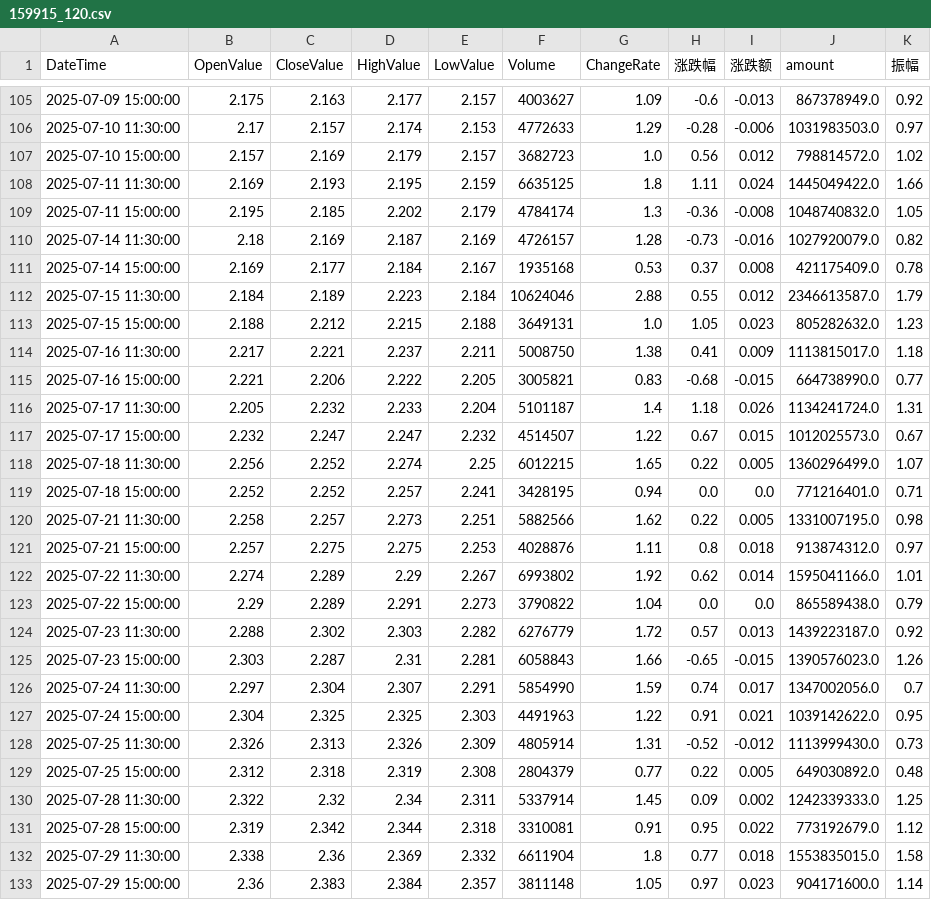
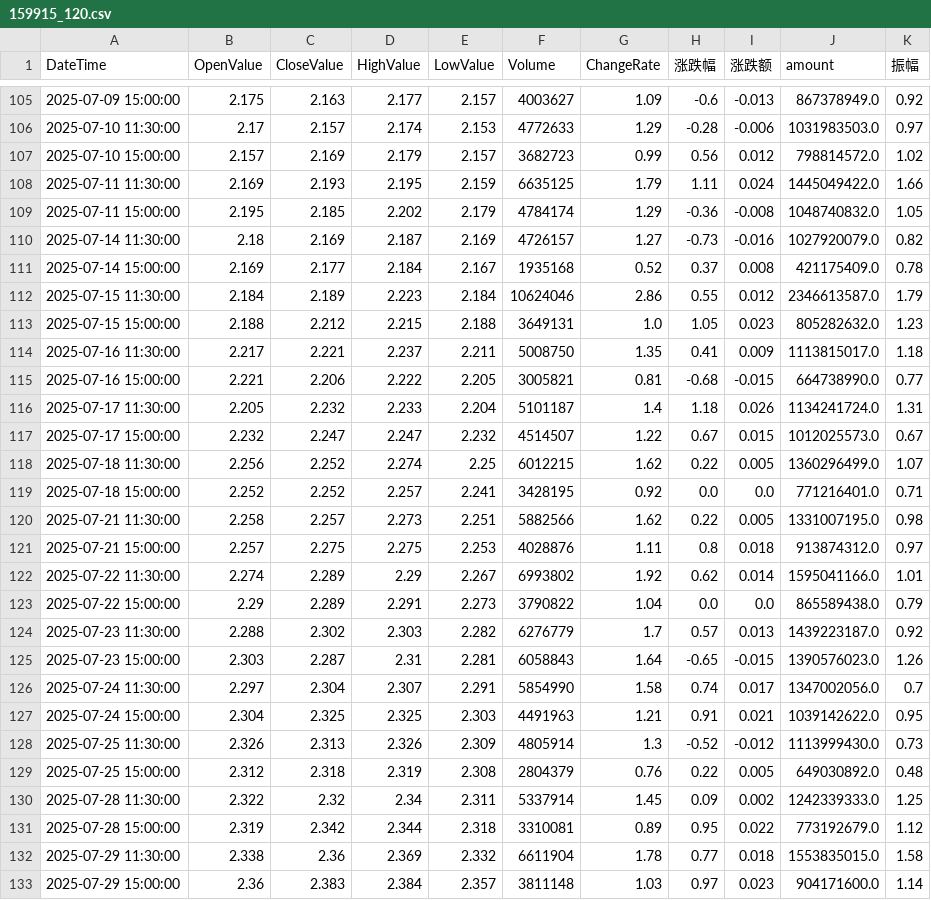
Before and after one commit to JackweiStud/guPiaoJiaoYi, a CSV file: stock_data/159915/159915_120.csv, drawn as a sheet; only a part is shown, gaps mark what is left out; the diff covers the shown part only.

```diff
--- a/stock_data/159915/159915_120.csv
+++ b/stock_data/159915/159915_120.csv
@@ -106,15 +106,15 @@ DateTime,OpenValue,CloseValue,HighValue,LowValue,Volume,ChangeRate,涨跌幅,涨
 2025-07-10 11:30:00,2.17,2.157,2.174,2.153,4772633,1.29,-0.28,-0.006,1031983503.0,0.97
-2025-07-10 15:00:00,2.157,2.169,2.179,2.157,3682723,1.0,0.56,0.012,798814572.0,1.02
-2025-07-11 11:30:00,2.169,2.193,2.195,2.159,6635125,1.8,1.11,0.024,1445049422.0,1.66
-2025-07-11 15:00:00,2.195,2.185,2.202,2.179,4784174,1.3,-0.36,-0.008,1048740832.0,1.05
-2025-07-14 11:30:00,2.18,2.169,2.187,2.169,4726157,1.28,-0.73,-0.016,1027920079.0,0.82
-2025-07-14 15:00:00,2.169,2.177,2.184,2.167,1935168,0.53,0.37,0.008,421175409.0,0.78
-2025-07-15 11:30:00,2.184,2.189,2.223,2.184,10624046,2.88,0.55,0.012,2346613587.0,1.79
+2025-07-10 15:00:00,2.157,2.169,2.179,2.157,3682723,0.99,0.56,0.012,798814572.0,1.02
+2025-07-11 11:30:00,2.169,2.193,2.195,2.159,6635125,1.79,1.11,0.024,1445049422.0,1.66
+2025-07-11 15:00:00,2.195,2.185,2.202,2.179,4784174,1.29,-0.36,-0.008,1048740832.0,1.05
+2025-07-14 11:30:00,2.18,2.169,2.187,2.169,4726157,1.27,-0.73,-0.016,1027920079.0,0.82
+2025-07-14 15:00:00,2.169,2.177,2.184,2.167,1935168,0.52,0.37,0.008,421175409.0,0.78
+2025-07-15 11:30:00,2.184,2.189,2.223,2.184,10624046,2.86,0.55,0.012,2346613587.0,1.79
 2025-07-15 15:00:00,2.188,2.212,2.215,2.188,3649131,1.0,1.05,0.023,805282632.0,1.23
-2025-07-16 11:30:00,2.217,2.221,2.237,2.211,5008750,1.38,0.41,0.009,1113815017.0,1.18
-2025-07-16 15:00:00,2.221,2.206,2.222,2.205,3005821,0.83,-0.68,-0.015,664738990.0,0.77
+2025-07-16 11:30:00,2.217,2.221,2.237,2.211,5008750,1.35,0.41,0.009,1113815017.0,1.18
+2025-07-16 15:00:00,2.221,2.206,2.222,2.205,3005821,0.81,-0.68,-0.015,664738990.0,0.77
 2025-07-17 11:30:00,2.205,2.232,2.233,2.204,5101187,1.4,1.18,0.026,1134241724.0,1.31
 2025-07-17 15:00:00,2.232,2.247,2.247,2.232,4514507,1.22,0.67,0.015,1012025573.0,0.67
-2025-07-18 11:30:00,2.256,2.252,2.274,2.25,6012215,1.65,0.22,0.005,1360296499.0,1.07
-2025-07-18 15:00:00,2.252,2.252,2.257,2.241,3428195,0.94,0.0,0.0,771216401.0,0.71
+2025-07-18 11:30:00,2.256,2.252,2.274,2.25,6012215,1.62,0.22,0.005,1360296499.0,1.07
+2025-07-18 15:00:00,2.252,2.252,2.257,2.241,3428195,0.92,0.0,0.0,771216401.0,0.71
 2025-07-21 11:30:00,2.258,2.257,2.273,2.251,5882566,1.62,0.22,0.005,1331007195.0,0.98
@@ -123,11 +123,11 @@ DateTime,OpenValue,CloseValue,HighValue,LowValue,Volume,ChangeRate,涨跌幅,涨
 2025-07-22 15:00:00,2.29,2.289,2.291,2.273,3790822,1.04,0.0,0.0,865589438.0,0.79
-2025-07-23 11:30:00,2.288,2.302,2.303,2.282,6276779,1.72,0.57,0.013,1439223187.0,0.92
-2025-07-23 15:00:00,2.303,2.287,2.31,2.281,6058843,1.66,-0.65,-0.015,1390576023.0,1.26
-2025-07-24 11:30:00,2.297,2.304,2.307,2.291,5854990,1.59,0.74,0.017,1347002056.0,0.7
-2025-07-24 15:00:00,2.304,2.325,2.325,2.303,4491963,1.22,0.91,0.021,1039142622.0,0.95
-2025-07-25 11:30:00,2.326,2.313,2.326,2.309,4805914,1.31,-0.52,-0.012,1113999430.0,0.73
-2025-07-25 15:00:00,2.312,2.318,2.319,2.308,2804379,0.77,0.22,0.005,649030892.0,0.48
+2025-07-23 11:30:00,2.288,2.302,2.303,2.282,6276779,1.7,0.57,0.013,1439223187.0,0.92
+2025-07-23 15:00:00,2.303,2.287,2.31,2.281,6058843,1.64,-0.65,-0.015,1390576023.0,1.26
+2025-07-24 11:30:00,2.297,2.304,2.307,2.291,5854990,1.58,0.74,0.017,1347002056.0,0.7
+2025-07-24 15:00:00,2.304,2.325,2.325,2.303,4491963,1.21,0.91,0.021,1039142622.0,0.95
+2025-07-25 11:30:00,2.326,2.313,2.326,2.309,4805914,1.3,-0.52,-0.012,1113999430.0,0.73
+2025-07-25 15:00:00,2.312,2.318,2.319,2.308,2804379,0.76,0.22,0.005,649030892.0,0.48
 2025-07-28 11:30:00,2.322,2.32,2.34,2.311,5337914,1.45,0.09,0.002,1242339333.0,1.25
-2025-07-28 15:00:00,2.319,2.342,2.344,2.318,3310081,0.91,0.95,0.022,773192679.0,1.12
-2025-07-29 11:30:00,2.338,2.36,2.369,2.332,6611904,1.8,0.77,0.018,1553835015.0,1.58
-2025-07-29 15:00:00,2.36,2.383,2.384,2.357,3811148,1.05,0.97,0.023,904171600.0,1.14
+2025-07-28 15:00:00,2.319,2.342,2.344,2.318,3310081,0.89,0.95,0.022,773192679.0,1.12
+2025-07-29 11:30:00,2.338,2.36,2.369,2.332,6611904,1.78,0.77,0.018,1553835015.0,1.58
+2025-07-29 15:00:00,2.36,2.383,2.384,2.357,3811148,1.03,0.97,0.023,904171600.0,1.14
```
Also changed, not shown: 3 added rows and 25 edited cells elsewhere in this file, pic/159843_divergence_ratio.csv, stock_data/159843/159843_120.csv, 43 other files.
